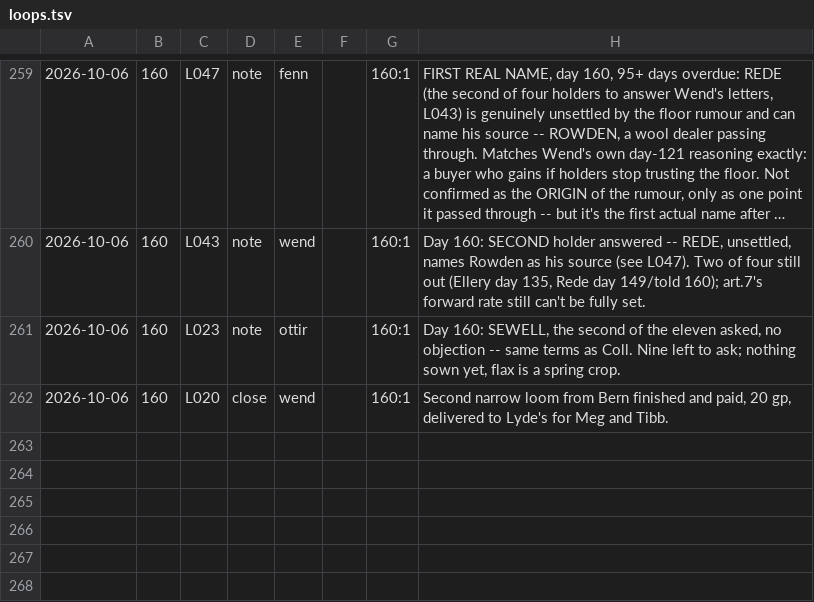
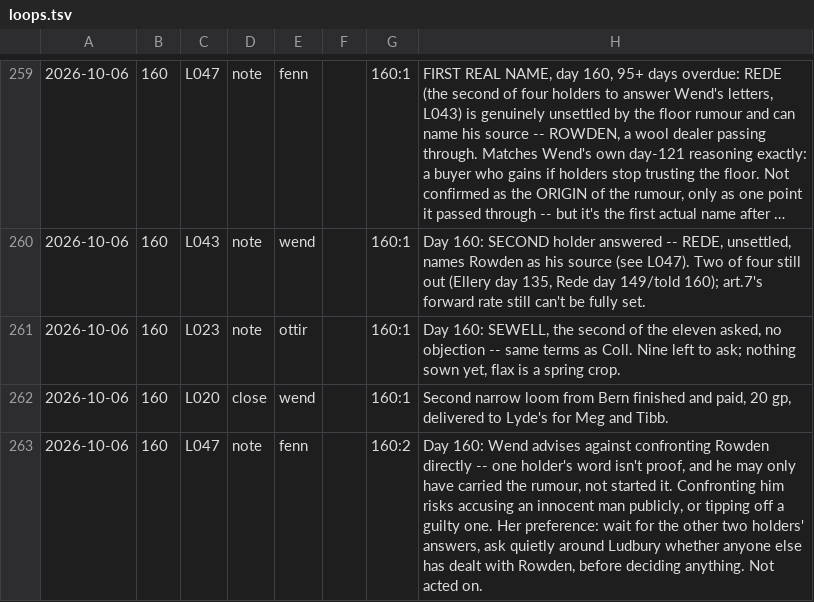
Before and after one commit to dllahr/claude_playing_advanced_dungeons_and_dragons_1st_edition, a TSV file: campaign/loops.tsv, drawn as a sheet; only a part is shown, gaps mark what is left out; long unchanged cells end in …; the diff names each change by its address in the sheet, - before the commit and + after, or states it on an @@ line.

```diff
--- a/campaign/loops.tsv
+++ b/campaign/loops.tsv
+row 263: 2026-10-06 | 160 | L047 | note | fenn |  | 160:2 | Day 160: Wend advises against confronting Rowden directly -- one holder's word isn't proof, and he may only have carried the rumour, not started it. Confronting him risks accusing an innocent man publicly, or tipping off a guilty one. Her preference: wait for the other two holders' answers, ask quietly around Ludbury whether anyone else has dealt with Rowden, before deciding anything. Not acted on.
```
Also changed, not shown: campaign/interactions.tsv, 1 other file.
